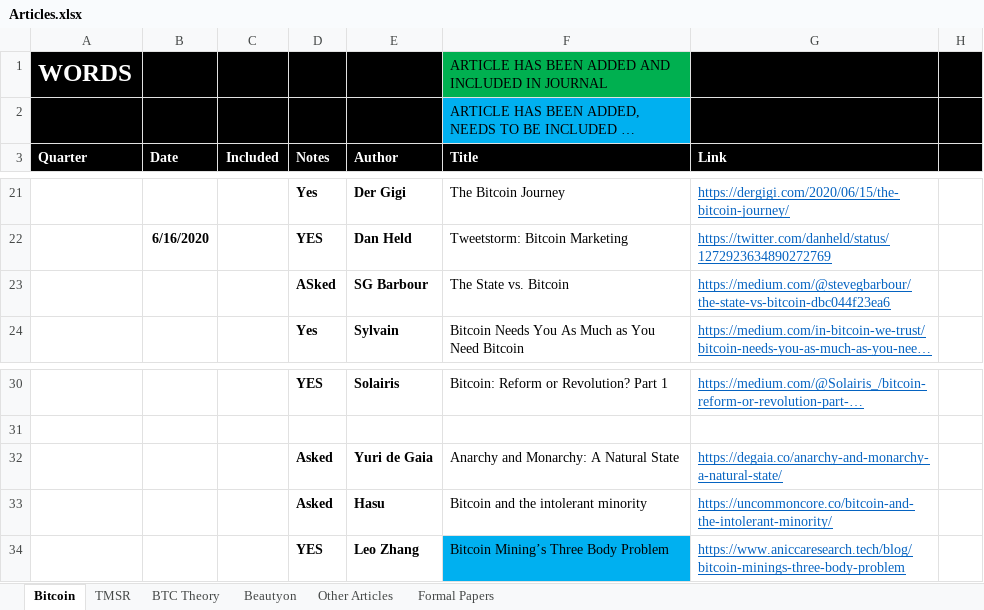
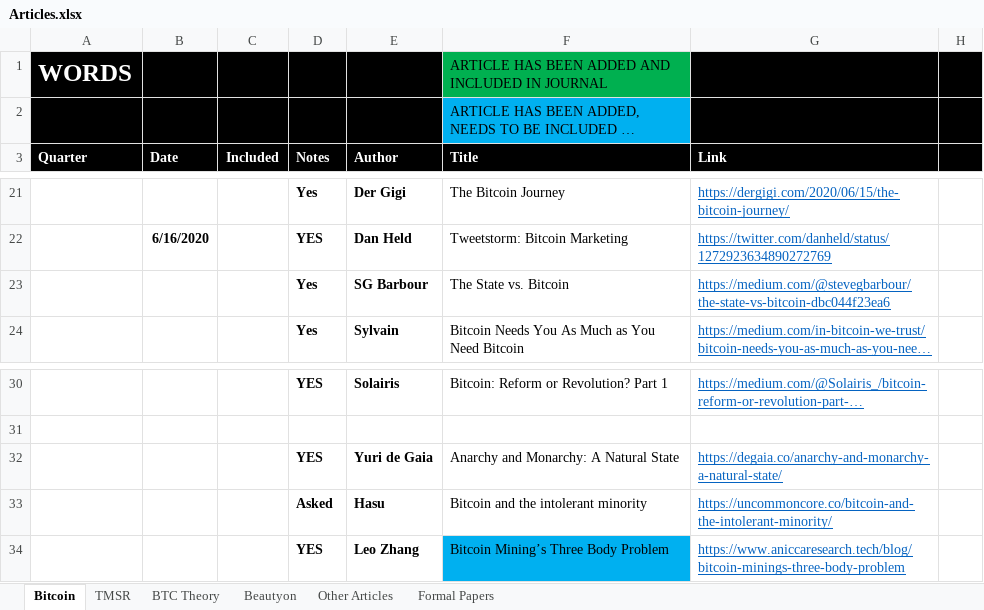
Before and after one commit to bitcoinwords/bitcoinwords.github.io, an Excel workbook: assets/queue/Articles.xlsx, sheet Bitcoin, drawn as a sheet; only a part is shown, gaps mark what is left out; long unchanged cells end in …; values as stored, in another font and other column widths than the file's, no borders; charts and pictures and conditional formats not drawn; the diff names each change by its address in the sheet, - before the commit and + after, or states it on an @@ line.

Commit message:
Update Articles.xlsx

```diff
--- a/assets/queue/Articles.xlsx (sheet Bitcoin)
+++ b/assets/queue/Articles.xlsx (sheet Bitcoin)
-D23 (Notes): ASked
+D23 (Notes): Yes
-D32 (Notes): Asked
+D32 (Notes): YES
```
